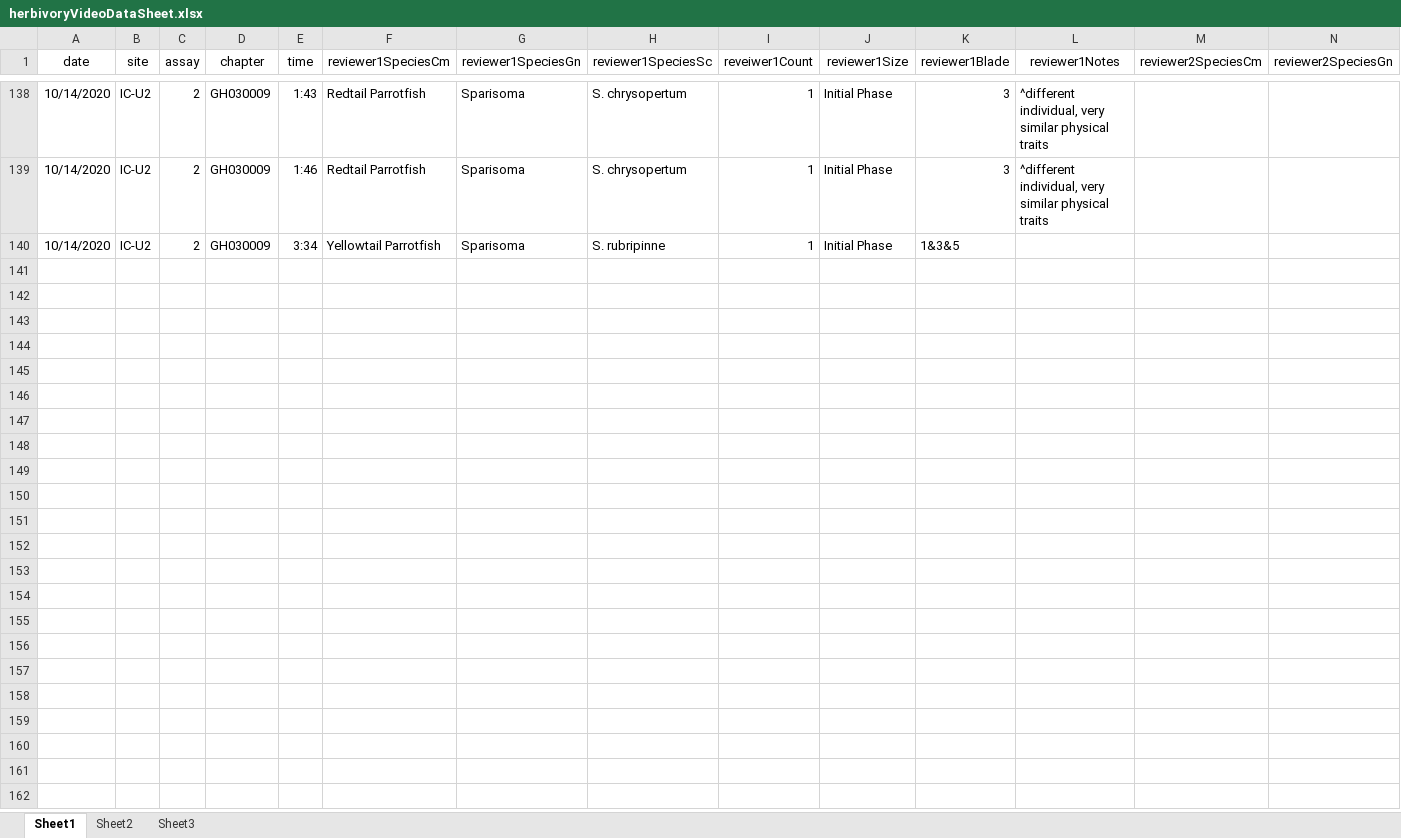
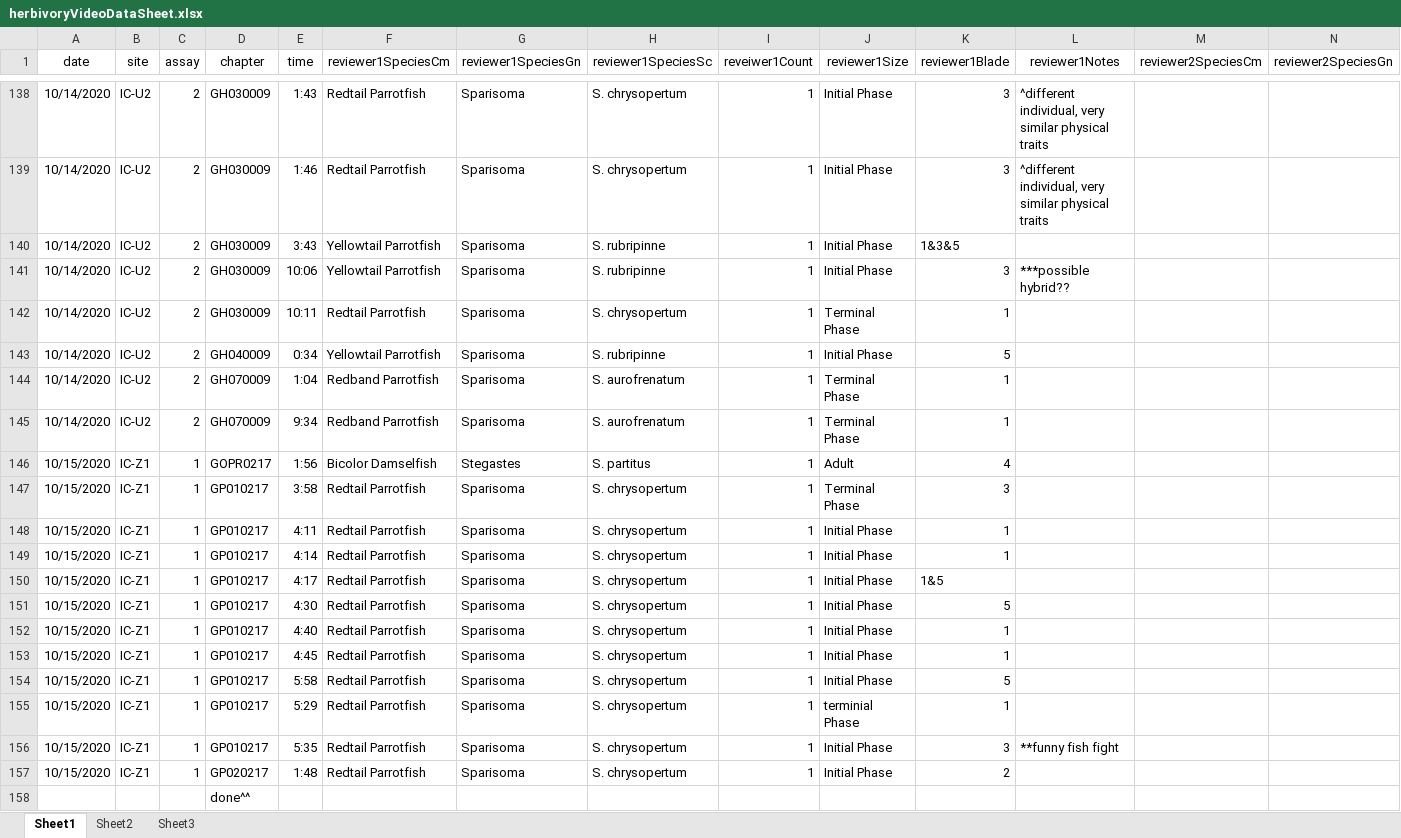
Before and after one commit to icombs2017/photogrammetryNOAA, an Excel workbook: herbivory/data/herbivoryVideoDataSheet.xlsx, sheet Sheet1, drawn as a sheet; only a part is shown, gaps mark what is left out; values as stored, in another font and other column widths than the file's, no borders; rows hold the shown columns only; the diff names each change by its address in the sheet, - before the commit and + after, or states it on an @@ line.

Commit message:
Update herbivoryVideoDataSheet.xlsx
rainy day identifications

```diff
--- a/herbivory/data/herbivoryVideoDataSheet.xlsx (sheet Sheet1)
+++ b/herbivory/data/herbivoryVideoDataSheet.xlsx (sheet Sheet1)
-E140 (time): 3:34
+E140 (time): 3:43
+row 141: 10/14/2020 | IC-U2 | 2 | GH030009 | 10:06 | Yellowtail Parrotfish | Sparisoma | S. rubripinne | 1 | Initial Phase | 3 | ***possible hybrid??
+row 142: 10/14/2020 | IC-U2 | 2 | GH030009 | 10:11 | Redtail Parrotfish | Sparisoma | S. chrysopertum | 1 | Terminal Phase | 1
+row 143: 10/14/2020 | IC-U2 | 2 | GH040009 | 0:34 | Yellowtail Parrotfish | Sparisoma | S. rubripinne | 1 | Initial Phase | 5
+row 144: 10/14/2020 | IC-U2 | 2 | GH070009 | 1:04 | Redband Parrotfish | Sparisoma | S. aurofrenatum | 1 | Terminal Phase | 1
+row 145: 10/14/2020 | IC-U2 | 2 | GH070009 | 9:34 | Redband Parrotfish | Sparisoma | S. aurofrenatum | 1 | Terminal Phase | 1
+row 146: 10/15/2020 | IC-Z1 | 1 | GOPR0217 | 1:56 | Bicolor Damselfish | Stegastes | S. partitus | 1 | Adult | 4
+row 147: 10/15/2020 | IC-Z1 | 1 | GP010217 | 3:58 | Redtail Parrotfish | Sparisoma | S. chrysopertum | 1 | Terminal Phase | 3
+row 148: 10/15/2020 | IC-Z1 | 1 | GP010217 | 4:11 | Redtail Parrotfish | Sparisoma | S. chrysopertum | 1 | Initial Phase | 1
+row 149: 10/15/2020 | IC-Z1 | 1 | GP010217 | 4:14 | Redtail Parrotfish | Sparisoma | S. chrysopertum | 1 | Initial Phase | 1
+row 150: 10/15/2020 | IC-Z1 | 1 | GP010217 | 4:17 | Redtail Parrotfish | Sparisoma | S. chrysopertum | 1 | Initial Phase | 1&5
+row 151: 10/15/2020 | IC-Z1 | 1 | GP010217 | 4:30 | Redtail Parrotfish | Sparisoma | S. chrysopertum | 1 | Initial Phase | 5
+row 152: 10/15/2020 | IC-Z1 | 1 | GP010217 | 4:40 | Redtail Parrotfish | Sparisoma | S. chrysopertum | 1 | Initial Phase | 1
+row 153: 10/15/2020 | IC-Z1 | 1 | GP010217 | 4:45 | Redtail Parrotfish | Sparisoma | S. chrysopertum | 1 | Initial Phase | 1
+row 154: 10/15/2020 | IC-Z1 | 1 | GP010217 | 5:58 | Redtail Parrotfish | Sparisoma | S. chrysopertum | 1 | Initial Phase | 5
+row 155: 10/15/2020 | IC-Z1 | 1 | GP010217 | 5:29 | Redtail Parrotfish | Sparisoma | S. chrysopertum | 1 | terminial Phase | 1
+row 156: 10/15/2020 | IC-Z1 | 1 | GP010217 | 5:35 | Redtail Parrotfish | Sparisoma | S. chrysopertum | 1 | Initial Phase | 3 | **funny fish fight
+row 157: 10/15/2020 | IC-Z1 | 1 | GP020217 | 1:48 | Redtail Parrotfish | Sparisoma | S. chrysopertum | 1 | Initial Phase | 2
+row 158:  |  |  | done^^
```
